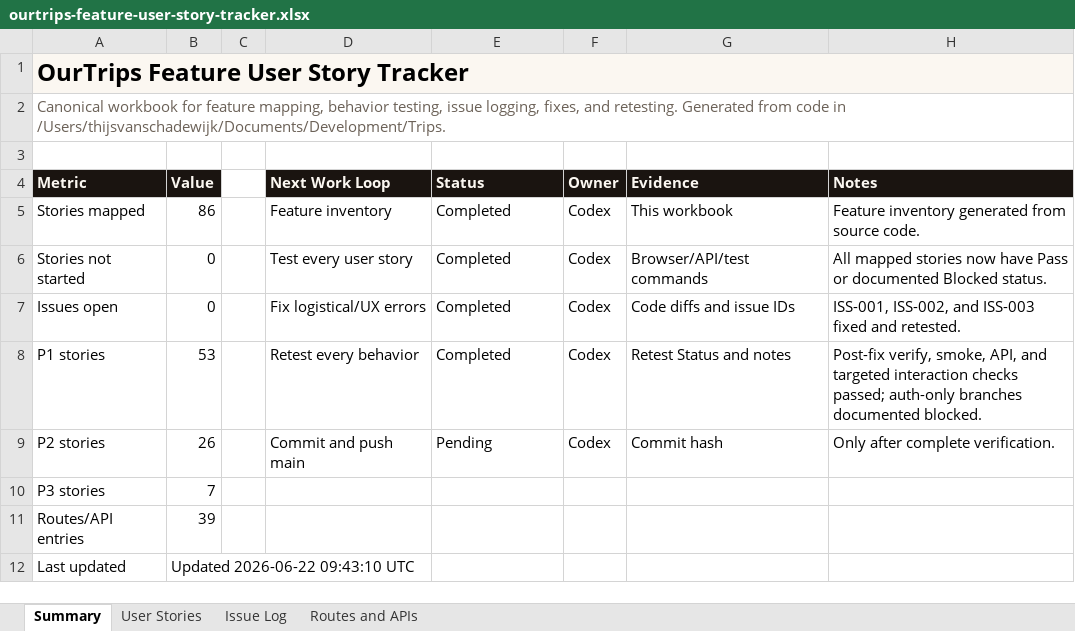
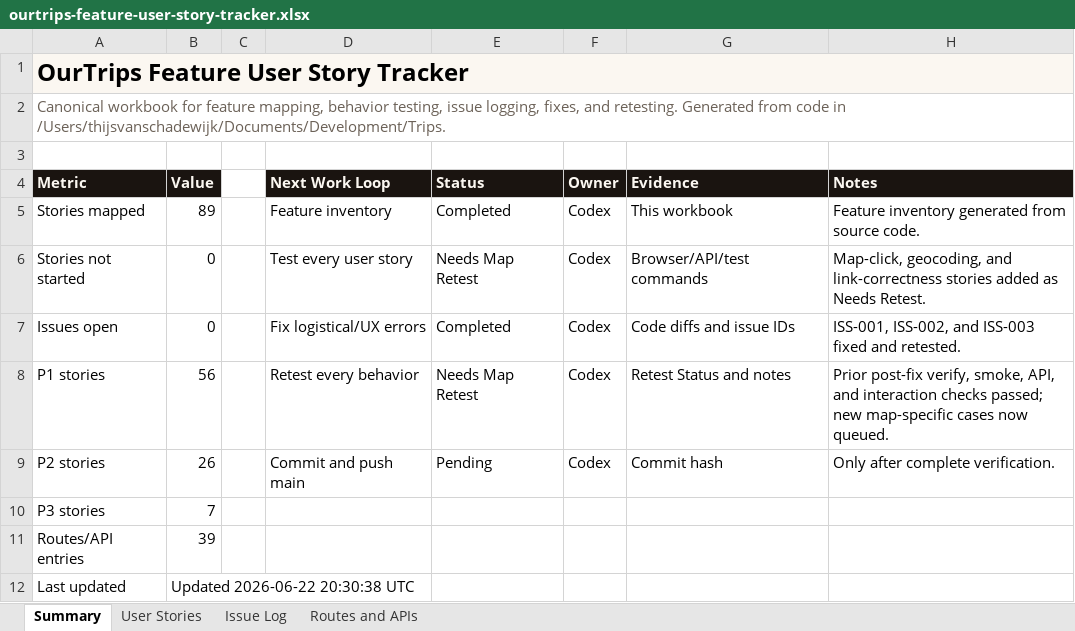
Before and after one commit to tvanschadewijk/trips, an Excel workbook: outputs/019eee7f-e0ca-7983-a052-837546af2e02/ourtrips-feature-user-story-tracker.xlsx, sheet Summary, drawn as a sheet; values as stored, in another font and other column widths than the file's, no borders; the diff names each change by its address in the sheet, - before the commit and + after, or states it on an @@ line.

Commit message:
Add map QA stories to feature tracker

```diff
--- a/outputs/019eee7f-e0ca-7983-a052-837546af2e02/ourtrips-feature-user-story-tracker.xlsx (sheet Summary)
+++ b/outputs/019eee7f-e0ca-7983-a052-837546af2e02/ourtrips-feature-user-story-tracker.xlsx (sheet Summary)
-B5 (Value): 86
+B5 (Value): 89
-E6 (Status): Completed
+E6 (Status): Needs Map Retest
-H6 (Notes): All mapped stories now have Pass or documented Blocked status.
+H6 (Notes): Map-click, geocoding, and link-correctness stories added as Needs Retest.
-B8 (Value): 53
+B8 (Value): 56
-E8 (Status): Completed
+E8 (Status): Needs Map Retest
-H8 (Notes): Post-fix verify, smoke, API, and targeted interaction checks passed; auth-only branches documented blocked.
+H8 (Notes): Prior post-fix verify, smoke, API, and interaction checks passed; new map-specific cases now queued.
-B12 (Value): Updated 2026-06-22 09:43:10 UTC
+B12 (Value): Updated 2026-06-22 20:30:38 UTC
```
Also changed, not shown: sheet User Stories, 1 other file.
